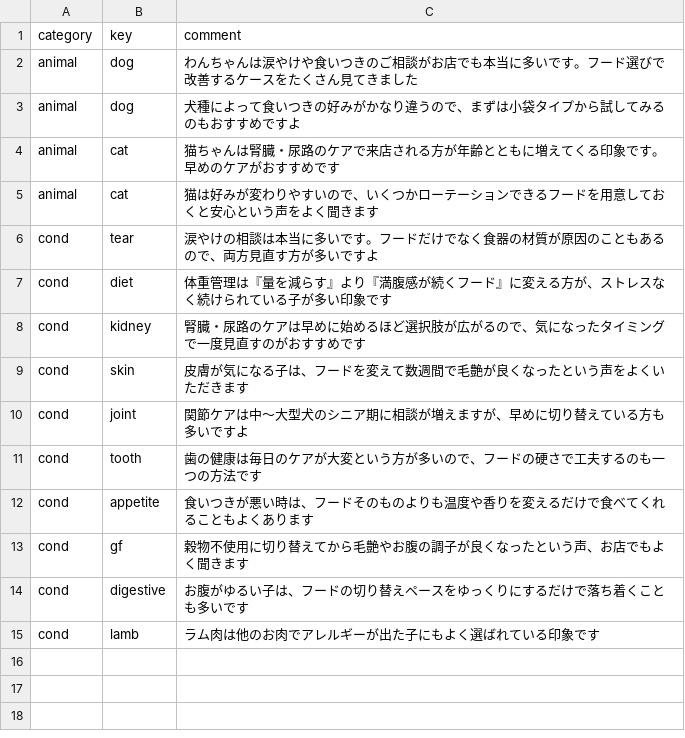
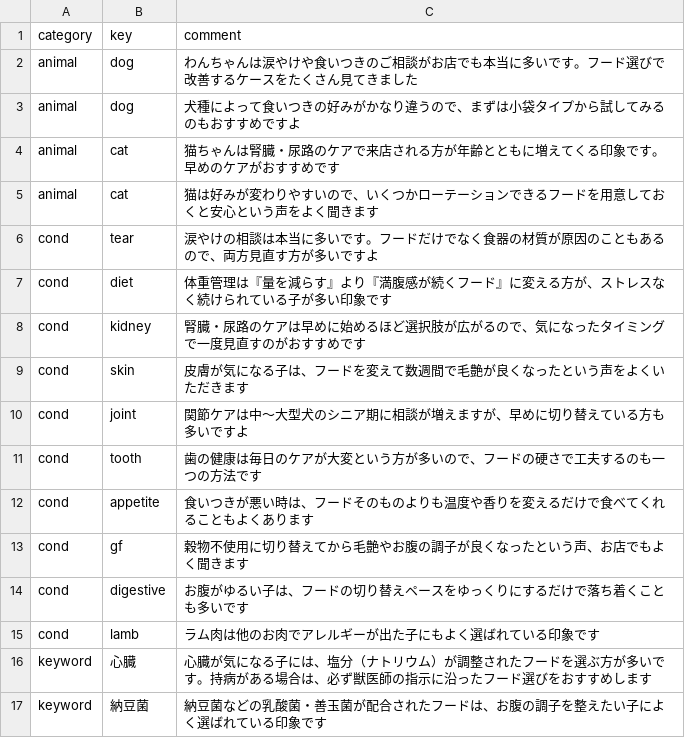
Before and after one commit to kyuni-f/pet925, a CSV file: data/comments.csv, drawn as a sheet.

```diff
--- a/data/comments.csv
+++ b/data/comments.csv
@@ -15 +15,3 @@ cond,digestive,"お腹がゆるい子は、フードの切り替えペースを
 cond,lamb,"ラム肉は他のお肉でアレルギーが出た子にもよく選ばれている印象です"
+keyword,心臓,"心臓が気になる子には、塩分（ナトリウム）が調整されたフードを選ぶ方が多いです。持病がある場合は、必ず獣医師の指示に沿ったフード選びをおすすめします"
+keyword,納豆菌,"納豆菌などの乳酸菌・善玉菌が配合されたフードは、お腹の調子を整えたい子によく選ばれている印象です"
```
Also changed, not shown: 11 other files.
